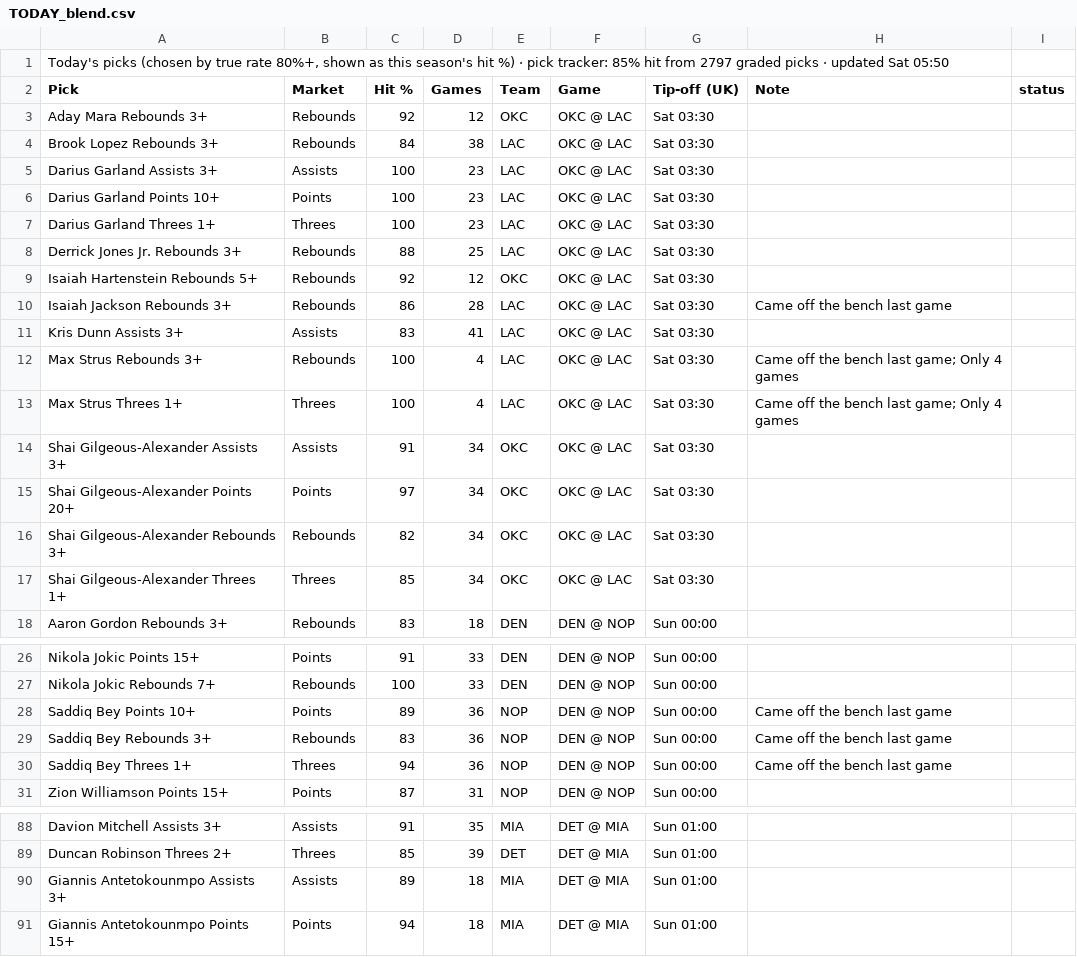
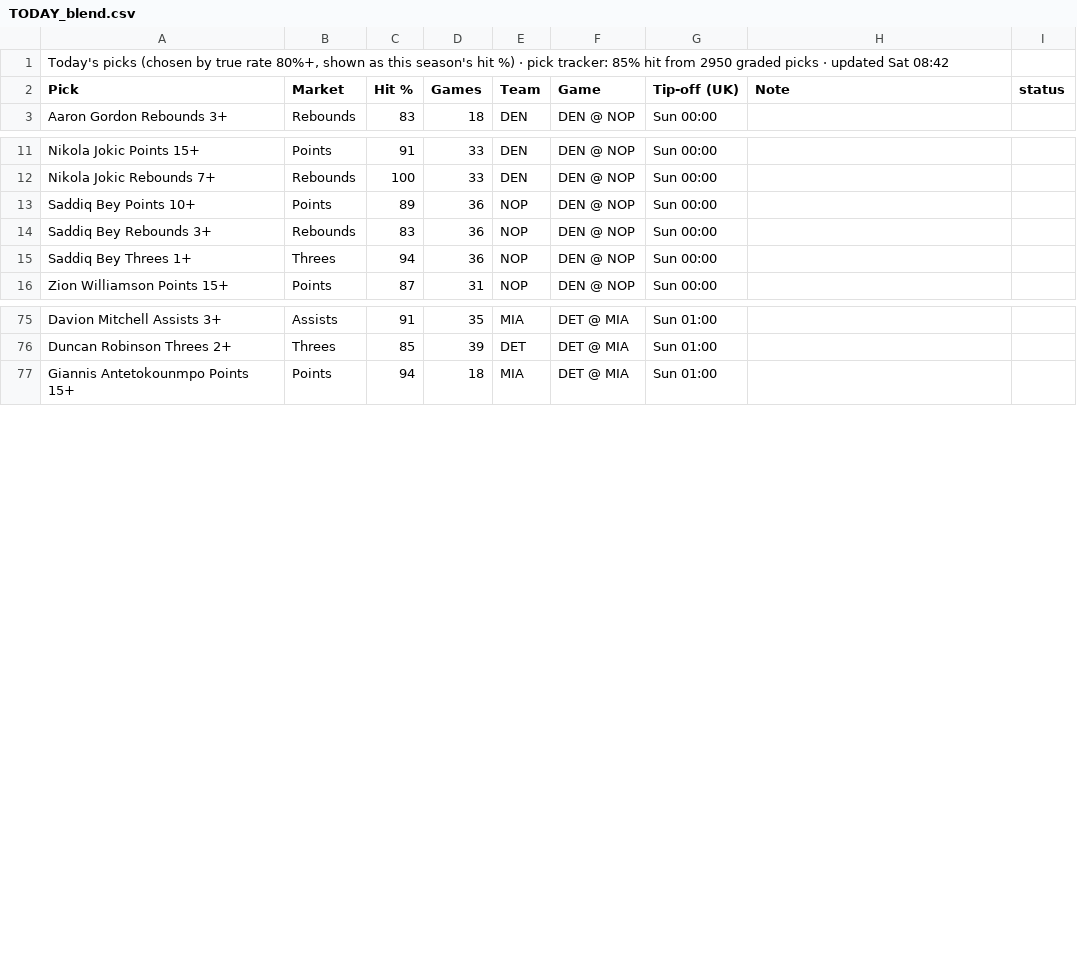
Before and after one commit to 7wilite7/Nba-Stats, a CSV file: out/TODAY_blend.csv, drawn as a sheet; only a part is shown, gaps mark what is left out; the diff covers the shown part only.

```diff
--- a/out/TODAY_blend.csv
+++ b/out/TODAY_blend.csv
@@ -1,18 +1,3 @@
-"Today's picks (chosen by true rate 80%+, shown as this season's hit %) · pick tracker: 85% hit from 2797 graded picks · updated Sat 05:50"
+"Today's picks (chosen by true rate 80%+, shown as this season's hit %) · pick tracker: 85% hit from 2950 graded picks · updated Sat 08:42"
 Pick,Market,Hit %,Games,Team,Game,Tip-off (UK),Note,status
-Aday Mara Rebounds 3+,Rebounds,92,12,OKC,OKC @ LAC,Sat 03:30,,
-Brook Lopez Rebounds 3+,Rebounds,84,38,LAC,OKC @ LAC,Sat 03:30,,
-Darius Garland Assists 3+,Assists,100,23,LAC,OKC @ LAC,Sat 03:30,,
-Darius Garland Points 10+,Points,100,23,LAC,OKC @ LAC,Sat 03:30,,
-Darius Garland Threes 1+,Threes,100,23,LAC,OKC @ LAC,Sat 03:30,,
-Derrick Jones Jr. Rebounds 3+,Rebounds,88,25,LAC,OKC @ LAC,Sat 03:30,,
-Isaiah Hartenstein Rebounds 5+,Rebounds,92,12,OKC,OKC @ LAC,Sat 03:30,,
-Isaiah Jackson Rebounds 3+,Rebounds,86,28,LAC,OKC @ LAC,Sat 03:30,Came off the bench last game,
-Kris Dunn Assists 3+,Assists,83,41,LAC,OKC @ LAC,Sat 03:30,,
-Max Strus Rebounds 3+,Rebounds,100,4,LAC,OKC @ LAC,Sat 03:30,Came off the bench last game; Only 4 games,
-Max Strus Threes 1+,Threes,100,4,LAC,OKC @ LAC,Sat 03:30,Came off the bench last game; Only 4 games,
-Shai Gilgeous-Alexander Assists 3+,Assists,91,34,OKC,OKC @ LAC,Sat 03:30,,
-Shai Gilgeous-Alexander Points 20+,Points,97,34,OKC,OKC @ LAC,Sat 03:30,,
-Shai Gilgeous-Alexander Rebounds 3+,Rebounds,82,34,OKC,OKC @ LAC,Sat 03:30,,
-Shai Gilgeous-Alexander Threes 1+,Threes,85,34,OKC,OKC @ LAC,Sat 03:30,,
 Aaron Gordon Rebounds 3+,Rebounds,83,18,DEN,DEN @ NOP,Sun 00:00,,
@@ -27,5 +12,5 @@ Nikola Jokic Points 15+,Points,91,33,DEN,DEN @ NOP,Sun 00:00,,
 Nikola Jokic Rebounds 7+,Rebounds,100,33,DEN,DEN @ NOP,Sun 00:00,,
-Saddiq Bey Points 10+,Points,89,36,NOP,DEN @ NOP,Sun 00:00,Came off the bench last game,
-Saddiq Bey Rebounds 3+,Rebounds,83,36,NOP,DEN @ NOP,Sun 00:00,Came off the bench last game,
-Saddiq Bey Threes 1+,Threes,94,36,NOP,DEN @ NOP,Sun 00:00,Came off the bench last game,
+Saddiq Bey Points 10+,Points,89,36,NOP,DEN @ NOP,Sun 00:00,,
+Saddiq Bey Rebounds 3+,Rebounds,83,36,NOP,DEN @ NOP,Sun 00:00,,
+Saddiq Bey Threes 1+,Threes,94,36,NOP,DEN @ NOP,Sun 00:00,,
 Zion Williamson Points 15+,Points,87,31,NOP,DEN @ NOP,Sun 00:00,,
@@ -89,3 +76,2 @@ Davion Mitchell Assists 3+,Assists,91,35,MIA,DET @ MIA,Sun 01:00,,
 Duncan Robinson Threes 2+,Threes,85,39,DET,DET @ MIA,Sun 01:00,,
-Giannis Antetokounmpo Assists 3+,Assists,89,18,MIA,DET @ MIA,Sun 01:00,,
 Giannis Antetokounmpo Points 15+,Points,94,18,MIA,DET @ MIA,Sun 01:00,,
```
Also changed, not shown: 2 added rows and 10 edited cells elsewhere in this file, out/GAMES_2627.csv, out/GAMES_blend.csv, 40 other files.
